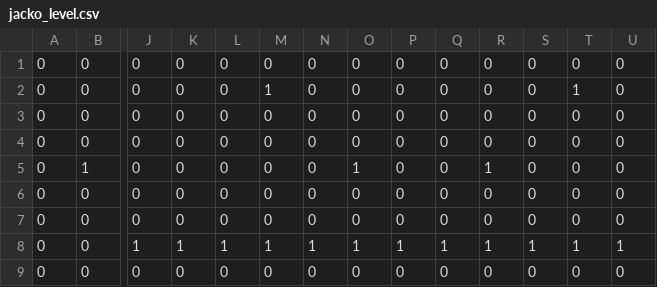
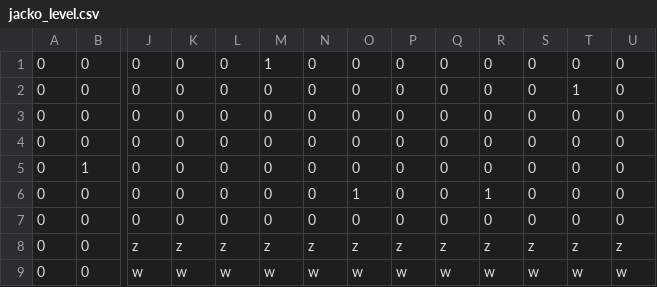
Before and after one commit to cpsc436-pandaxpress/CPSC436-Project, a CSV file: data/levels/jacko_level.csv, drawn as a sheet; only a part is shown, gaps mark what is left out; removed rows and columns are numbered as before the commit, all else as after; rows hold the shown columns only; the diff names each change by its address in the sheet, - before the commit and + after, or states it on an @@ line.

```diff
--- a/data/levels/jacko_level.csv
+++ b/data/levels/jacko_level.csv
-M1: 0
+M1: 1
-M2: 1
+M2: 0
-O5: 1
+O5: 0
-R5: 1
+R5: 0
+row 6: 0 | 0 | 0 | 0 | 0 | 0 | 0 | 1 | 0 | 0 | 1 | 0 | 0 | 0
-row 7: 0 | 0 | 0 | 0 | 0 | 0 | 0 | 0 | 0 | 0 | 0 | 0 | 0 | 0
-row 8: 0 | 0 | 1 | 1 | 1 | 1 | 1 | 1 | 1 | 1 | 1 | 1 | 1 | 1
-row 9: 0 | 0 | 0 | 0 | 0 | 0 | 0 | 0 | 0 | 0 | 0 | 0 | 0 | 0
+row 8: 0 | 0 | z | z | z | z | z | z | z | z | z | z | z | z
+row 9: 0 | 0 | w | w | w | w | w | w | w | w | w | w | w | w
```
Also changed, not shown: data/levels/dracula_level.csv, data/levels/level_0.csv, 33 other files.
